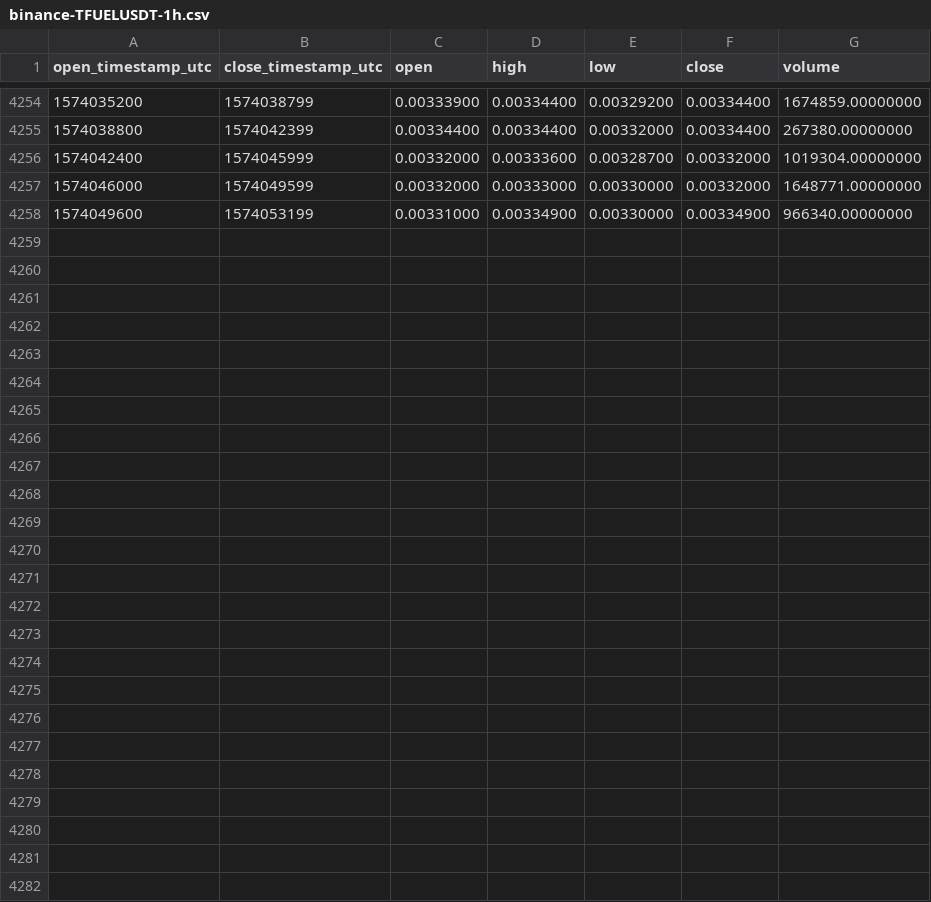
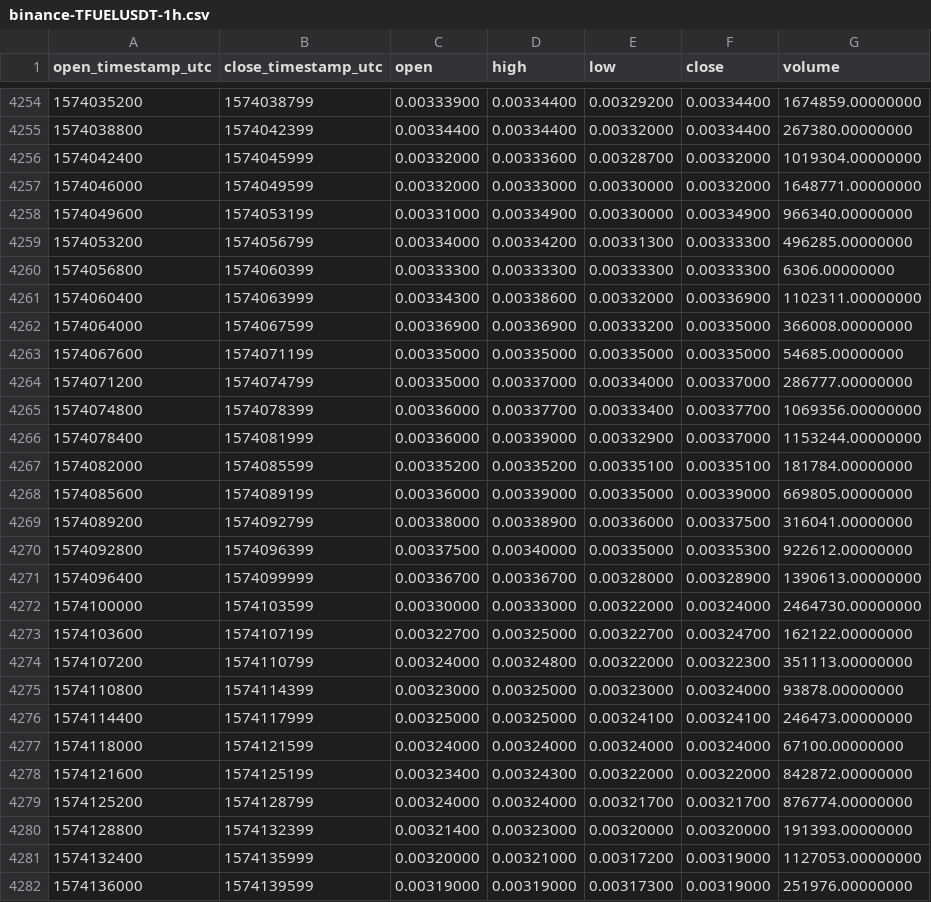
Before and after one commit to cryptobigbro/binance-TFUELUSDT, a CSV file: binance-TFUELUSDT-1h.csv, drawn as a sheet; only a part is shown, gaps mark what is left out; the diff names each change by its address in the sheet, - before the commit and + after, or states it on an @@ line.

Commit message:
Update OHLCV data.

```diff
--- a/binance-TFUELUSDT-1h.csv
+++ b/binance-TFUELUSDT-1h.csv
+row 4259: 1574053200 | 1574056799 | 0.00334000 | 0.00334200 | 0.00331300 | 0.00333300 | 496285.00000000
+row 4260: 1574056800 | 1574060399 | 0.00333300 | 0.00333300 | 0.00333300 | 0.00333300 | 6306.00000000
+row 4261: 1574060400 | 1574063999 | 0.00334300 | 0.00338600 | 0.00332000 | 0.00336900 | 1102311.00000000
+row 4262: 1574064000 | 1574067599 | 0.00336900 | 0.00336900 | 0.00333200 | 0.00335000 | 366008.00000000
+row 4263: 1574067600 | 1574071199 | 0.00335000 | 0.00335000 | 0.00335000 | 0.00335000 | 54685.00000000
+row 4264: 1574071200 | 1574074799 | 0.00335000 | 0.00337000 | 0.00334000 | 0.00337000 | 286777.00000000
+row 4265: 1574074800 | 1574078399 | 0.00336000 | 0.00337700 | 0.00333400 | 0.00337700 | 1069356.00000000
+row 4266: 1574078400 | 1574081999 | 0.00336000 | 0.00339000 | 0.00332900 | 0.00337000 | 1153244.00000000
+row 4267: 1574082000 | 1574085599 | 0.00335200 | 0.00335200 | 0.00335100 | 0.00335100 | 181784.00000000
+row 4268: 1574085600 | 1574089199 | 0.00336000 | 0.00339000 | 0.00335000 | 0.00339000 | 669805.00000000
+row 4269: 1574089200 | 1574092799 | 0.00338000 | 0.00338900 | 0.00336000 | 0.00337500 | 316041.00000000
+row 4270: 1574092800 | 1574096399 | 0.00337500 | 0.00340000 | 0.00335000 | 0.00335300 | 922612.00000000
+row 4271: 1574096400 | 1574099999 | 0.00336700 | 0.00336700 | 0.00328000 | 0.00328900 | 1390613.00000000
+row 4272: 1574100000 | 1574103599 | 0.00330000 | 0.00333000 | 0.00322000 | 0.00324000 | 2464730.00000000
+row 4273: 1574103600 | 1574107199 | 0.00322700 | 0.00325000 | 0.00322700 | 0.00324700 | 162122.00000000
+row 4274: 1574107200 | 1574110799 | 0.00324000 | 0.00324800 | 0.00322000 | 0.00322300 | 351113.00000000
+row 4275: 1574110800 | 1574114399 | 0.00323000 | 0.00325000 | 0.00323000 | 0.00324000 | 93878.00000000
+row 4276: 1574114400 | 1574117999 | 0.00325000 | 0.00325000 | 0.00324100 | 0.00324100 | 246473.00000000
+row 4277: 1574118000 | 1574121599 | 0.00324000 | 0.00324000 | 0.00324000 | 0.00324000 | 67100.00000000
+row 4278: 1574121600 | 1574125199 | 0.00323400 | 0.00324300 | 0.00322000 | 0.00322000 | 842872.00000000
+row 4279: 1574125200 | 1574128799 | 0.00324000 | 0.00324000 | 0.00321700 | 0.00321700 | 876774.00000000
+row 4280: 1574128800 | 1574132399 | 0.00321400 | 0.00323000 | 0.00320000 | 0.00320000 | 191393.00000000
+row 4281: 1574132400 | 1574135999 | 0.00320000 | 0.00321000 | 0.00317200 | 0.00319000 | 1127053.00000000
+row 4282: 1574136000 | 1574139599 | 0.00319000 | 0.00319000 | 0.00317300 | 0.00319000 | 251976.00000000
```
Also changed, not shown: binance-TFUELUSDT-1d.csv.
